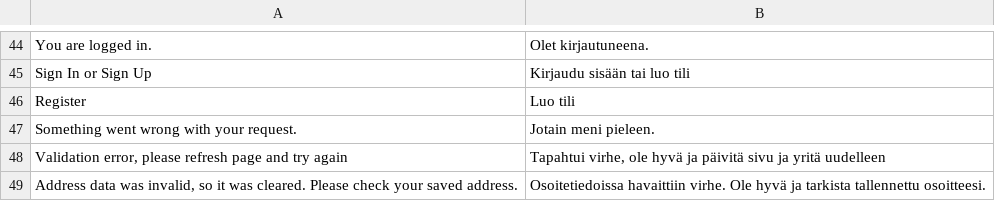
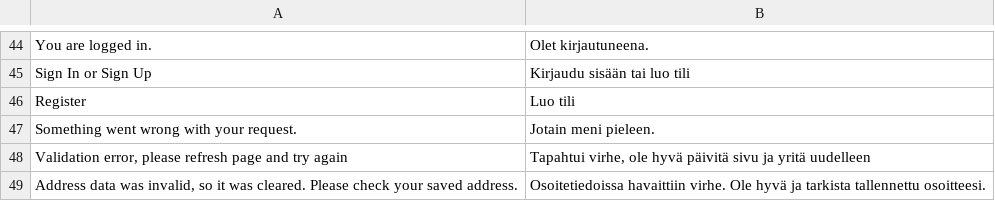
Before and after one commit to avarda-ab/Magento-2-Checkout-3-module, a CSV file: i18n/fi_FI.csv, drawn as a sheet; only a part is shown, gaps mark what is left out; the diff names each change by its address in the sheet, - before the commit and + after, or states it on an @@ line.

Commit message:
Remove extra "ja" from translation

```diff
--- a/i18n/fi_FI.csv
+++ b/i18n/fi_FI.csv
-B48: …ole hyvä ja päivitä sivu…
+B48: …ole hyvä päivitä sivu…
```
